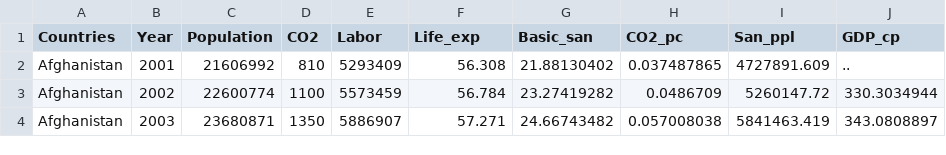
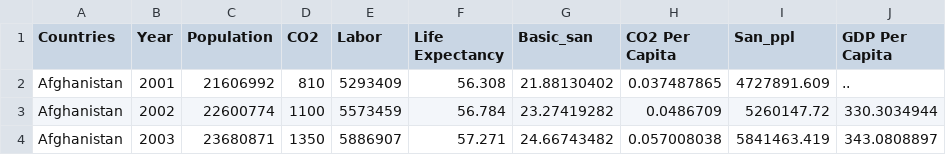
Before and after one commit to jimmylu50/fit3179_asgn2, a CSV file: data/Interactive scatter.csv, drawn as a sheet; only a part is shown.

Commit message:
Add files via upload

```diff
--- a/data/Interactive scatter.csv
+++ b/data/Interactive scatter.csv
@@ -1,2 +1,2 @@
-Countries,Year,Population,CO2,Labor,Life_exp,Basic_san,CO2_pc,San_ppl,GDP_cp
+Countries,Year,Population,CO2,Labor,Life Expectancy,Basic_san,CO2 Per Capita,San_ppl,GDP Per Capita
 Afghanistan,2001,21606992,810,5293409,56.308,21.88130402,0.037487865,4727891.609,..
```
